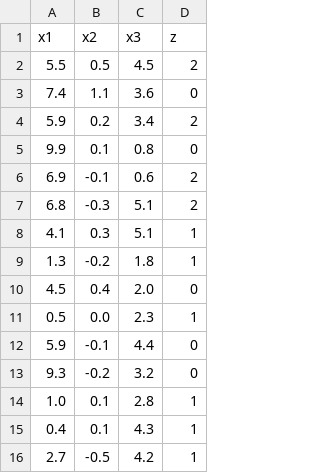
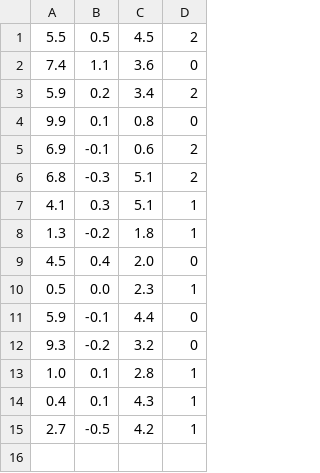
Before and after one commit to aaarne/tum-ml, a CSV file: task1/01_homework_dataset.csv, drawn as a sheet; the diff names each change by its address in the sheet, - before the commit and + after, or states it on an @@ line.

Commit message:
Add task1 scripT

```diff
--- a/task1/01_homework_dataset.csv
+++ b/task1/01_homework_dataset.csv
-row 1: x1 | x2 | x3 | z
```
Also changed, not shown: 1 other file.
